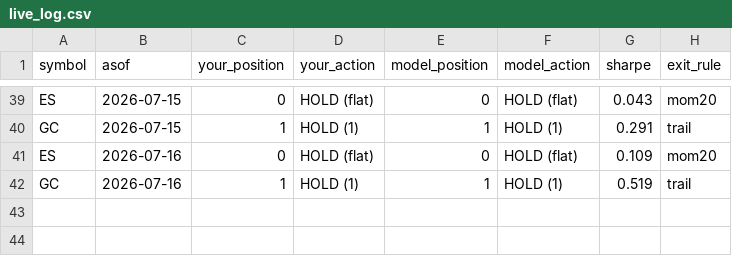
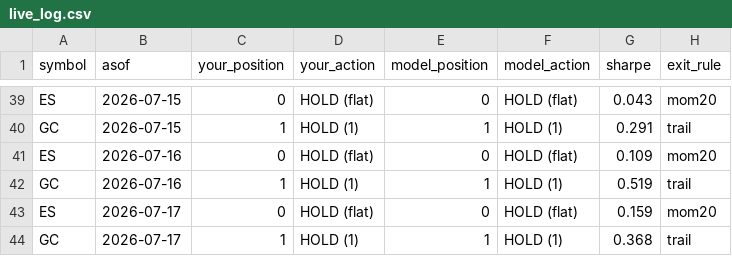
Before and after one commit to peiliangbai92/futures_trading, a CSV file: tracking/live_log.csv, drawn as a sheet; only a part is shown, gaps mark what is left out; the diff names each change by its address in the sheet, - before the commit and + after, or states it on an @@ line.

```diff
--- a/tracking/live_log.csv
+++ b/tracking/live_log.csv
+row 43: ES | 2026-07-17 | 0 | HOLD (flat) | 0 | HOLD (flat) | 0.159 | mom20
+row 44: GC | 2026-07-17 | 1 | HOLD (1) | 1 | HOLD (1) | 0.368 | trail
```
